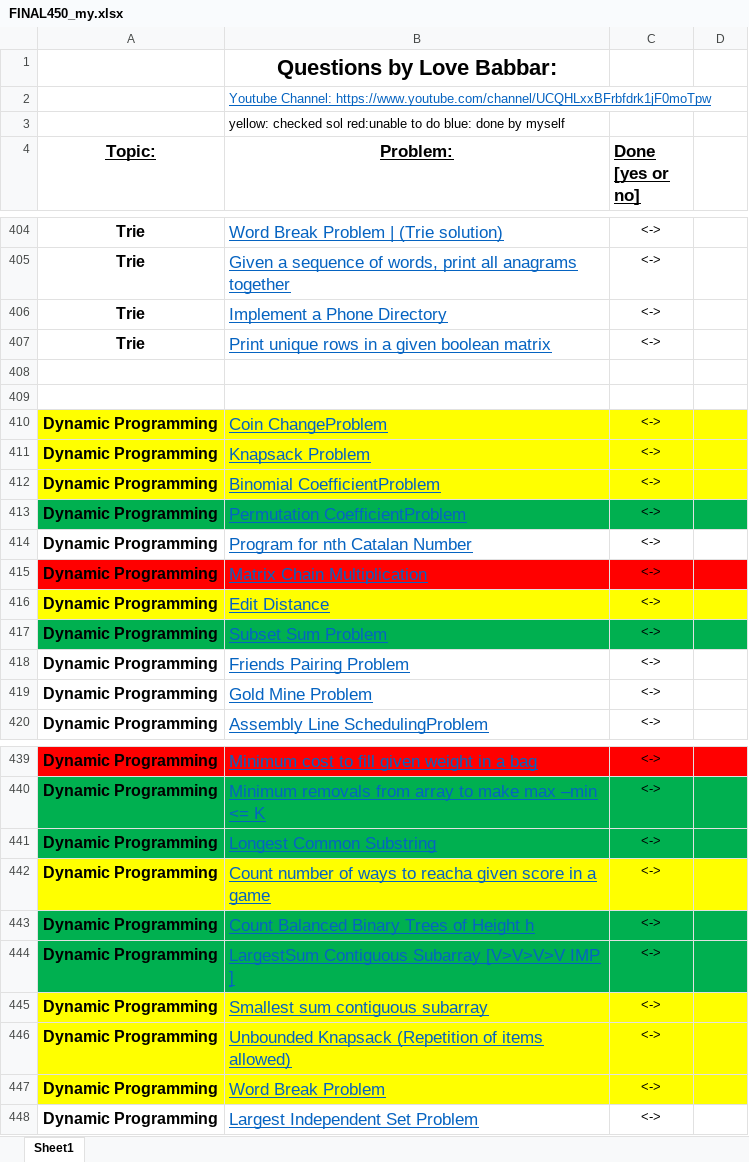
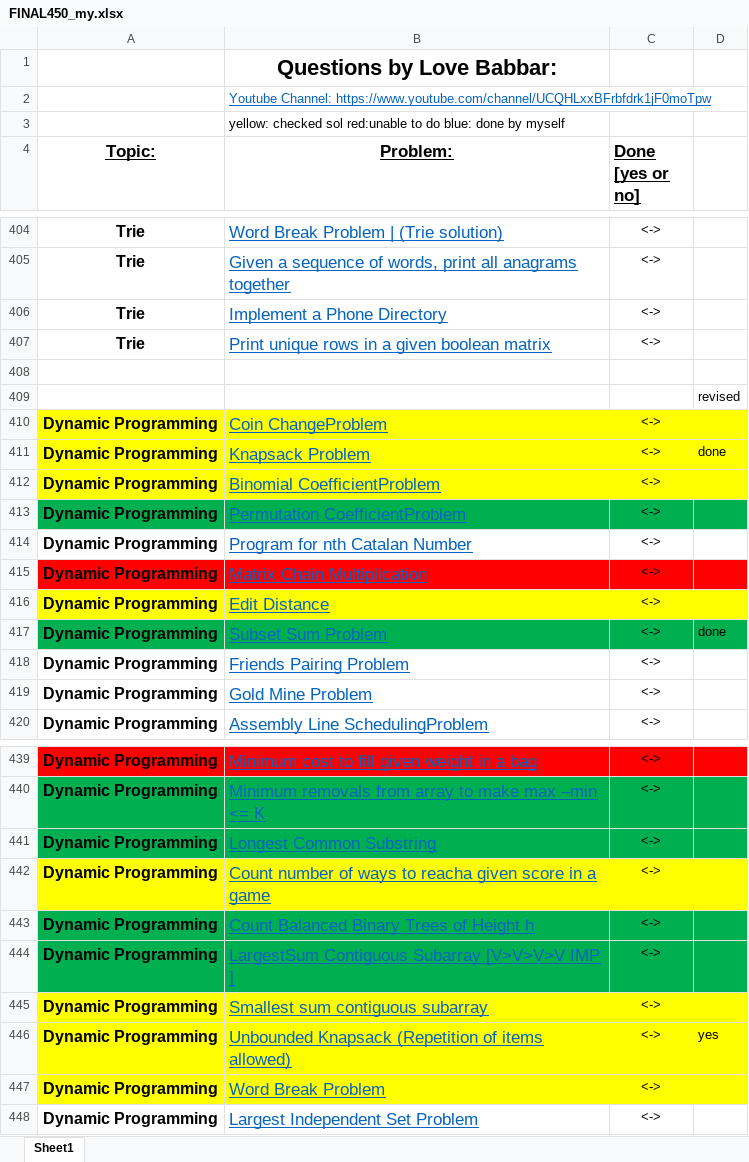
Before and after one commit to arjun-mittu/data-structures, an Excel workbook: 450dsa/FINAL450_my.xlsx, sheet Sheet1, drawn as a sheet; only a part is shown, gaps mark what is left out; values as stored, in another font and other column widths than the file's, no borders; the diff names each change by its address in the sheet, - before the commit and + after, or states it on an @@ line.

```diff
--- a/450dsa/FINAL450_my.xlsx (sheet Sheet1)
+++ b/450dsa/FINAL450_my.xlsx (sheet Sheet1)
-D409: (empty)
+D409: revised
-D411: (empty)
+D411: done
-D417: (empty)
+D417: done
-D446: (empty)
+D446: yes
```
Also changed, not shown: 17 other files.
